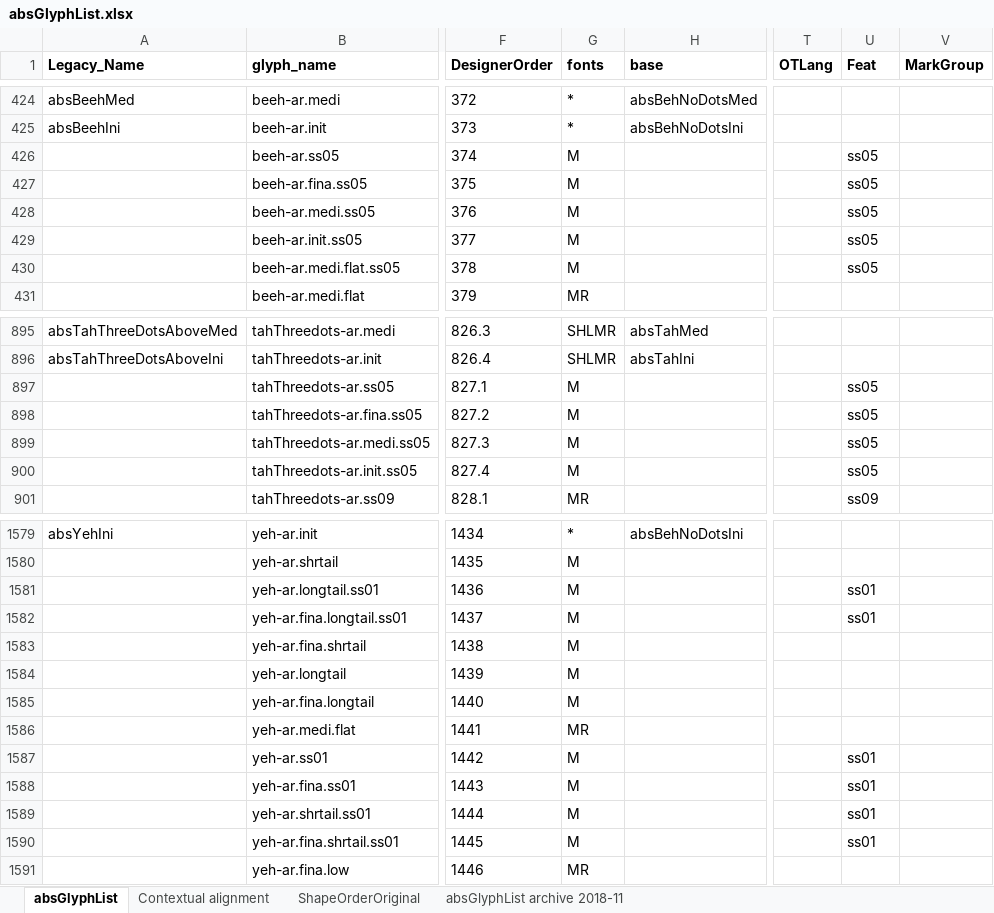
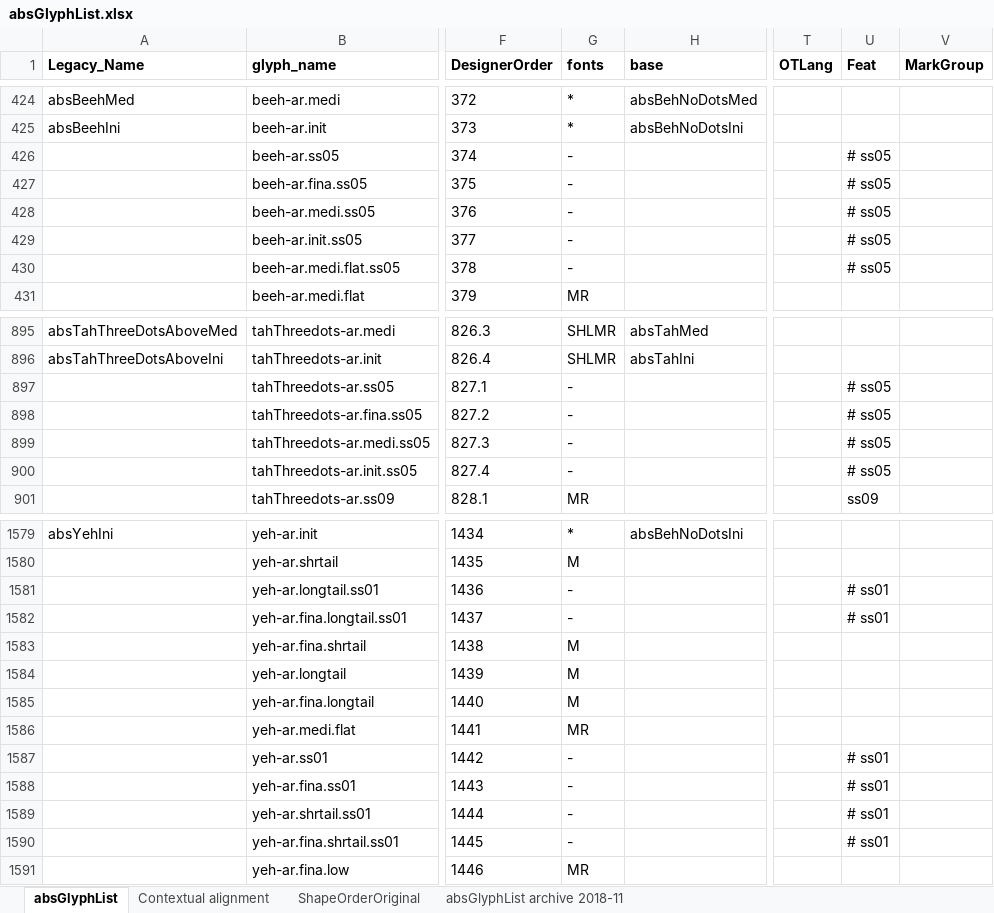
Before and after one commit to silnrsi/font-arab-tools, an Excel workbook: absGlyphList/absGlyphList.xlsx, sheet absGlyphList, drawn as a sheet; only a part is shown, gaps mark what is left out; values as stored, in another font and other column widths than the file's, no borders; charts and pictures not drawn; the diff covers the shown part only; the diff names each change by its address in the sheet, - before the commit and + after, or states it on an @@ line.

Commit message:
[ABS-2632] Arabicize chevron quotes for Sch. [ABS-2747] Remove ss01 and ss05 glyphs from both fonts

```diff
--- a/absGlyphList/absGlyphList.xlsx (sheet absGlyphList)
+++ b/absGlyphList/absGlyphList.xlsx (sheet absGlyphList)
-G426:G430 (fonts): M
+G426:G430 (fonts): -
-U426:U430 (Feat): ss05
+U426:U430 (Feat): # ss05
-G897:G900 (fonts): M
+G897:G900 (fonts): -
-U897:U900 (Feat): ss05
+U897:U900 (Feat): # ss05
-G1581:G1582 (fonts): M
+G1581:G1582 (fonts): -
-U1581:U1582 (Feat): ss01
+U1581:U1582 (Feat): # ss01
-G1587:G1590 (fonts): M
+G1587:G1590 (fonts): -
-U1587:U1590 (Feat): ss01
+U1587:U1590 (Feat): # ss01
```
Also changed, not shown: 78 edited cells elsewhere in this sheet, 1 other file.
